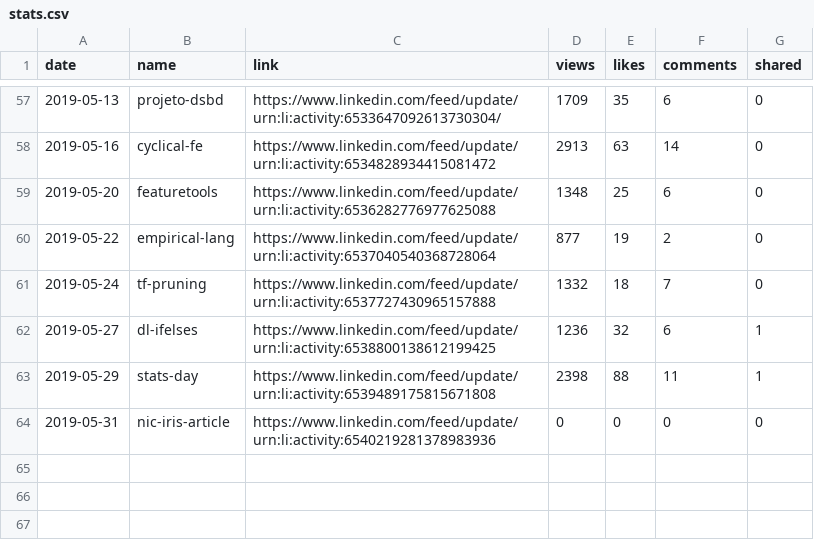
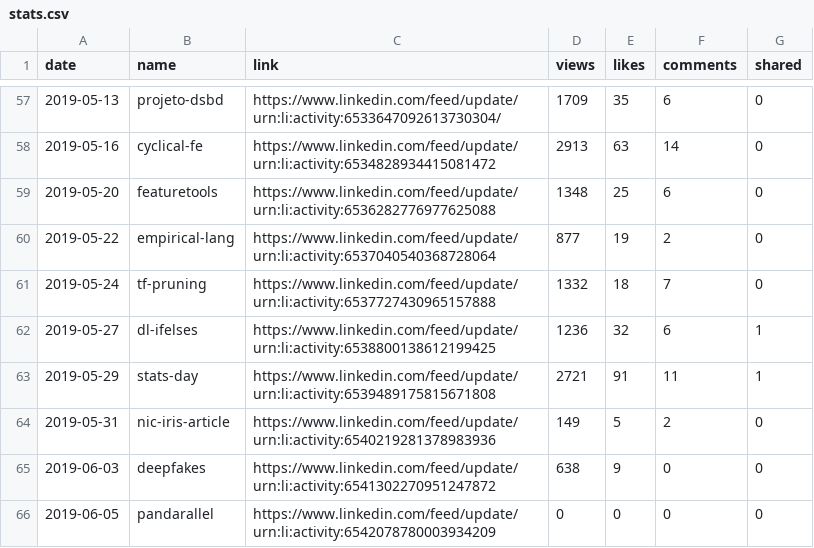
Before and after one commit to jayme-anchante/linkedin-posts, a CSV file: stats.csv, drawn as a sheet; only a part is shown, gaps mark what is left out.

Commit message:
stats

```diff
--- a/stats.csv
+++ b/stats.csv
@@ -62,3 +62,5 @@ date,name,link,views,likes,comments,shared
 2019-05-27,dl-ifelses,https://www.linkedin.com/feed/update/urn:li:activity:6538800138612199425,1236,32,6,1
-2019-05-29,stats-day,https://www.linkedin.com/feed/update/urn:li:activity:6539489175815671808,2398,88,11,1
-2019-05-31,nic-iris-article,https://www.linkedin.com/feed/update/urn:li:activity:6540219281378983936,0,0,0,0
+2019-05-29,stats-day,https://www.linkedin.com/feed/update/urn:li:activity:6539489175815671808,2721,91,11,1
+2019-05-31,nic-iris-article,https://www.linkedin.com/feed/update/urn:li:activity:6540219281378983936,149,5,2,0
+2019-06-03,deepfakes,https://www.linkedin.com/feed/update/urn:li:activity:6541302270951247872,638,9,0,0
+2019-06-05,pandarallel,https://www.linkedin.com/feed/update/urn:li:activity:6542078780003934209,0,0,0,0
```
